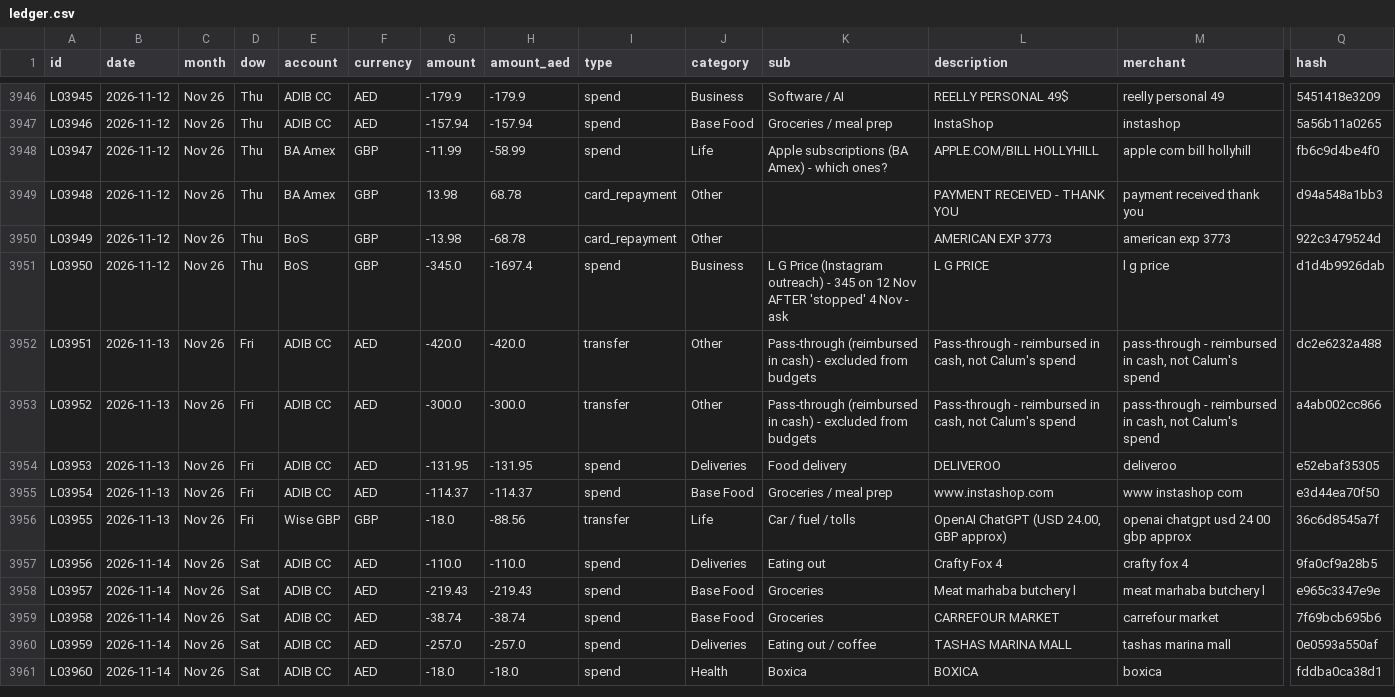
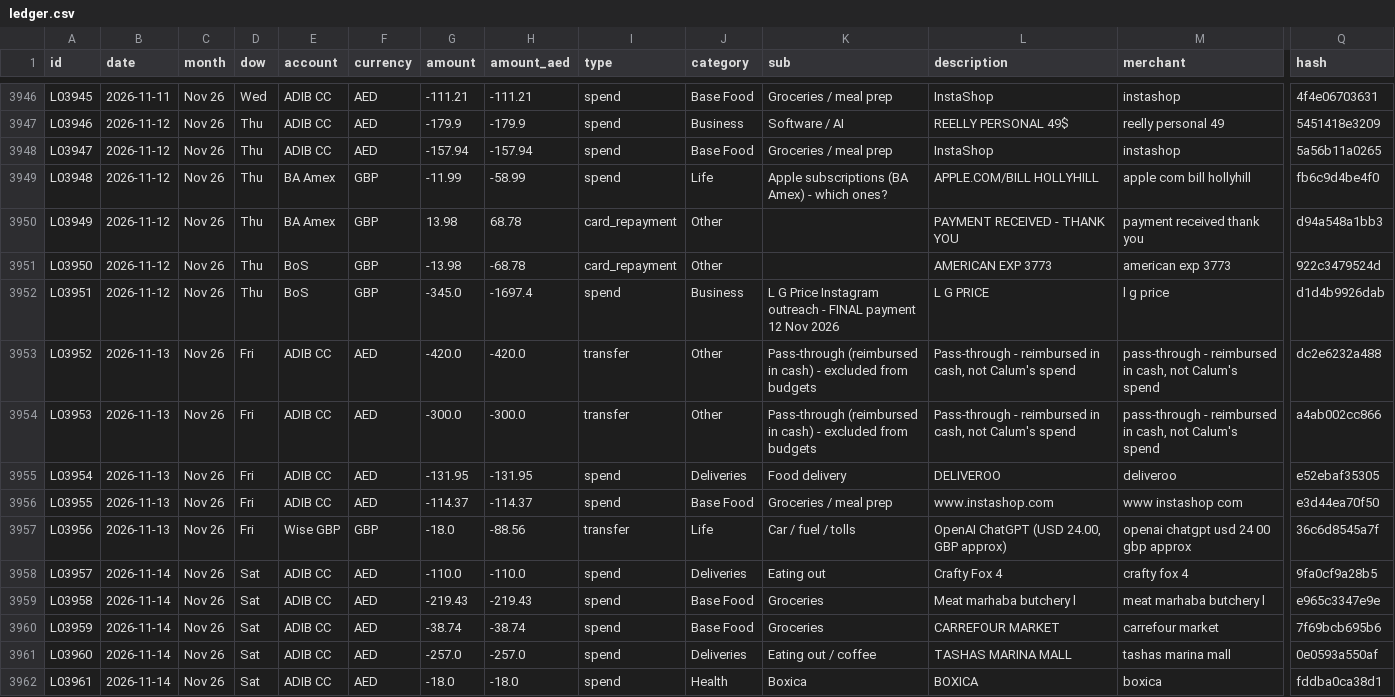
Before and after one commit to calum7macleod/dashboards, a CSV file: data/finance/ledger/out/ledger.csv, drawn as a sheet; only a part is shown, gaps mark what is left out; addresses are those after the commit; rows hold the shown columns only; the diff covers the shown part only; the diff names each change by its address in the sheet, - before the commit and + after, or states it on an @@ line.

```diff
--- a/data/finance/ledger/out/ledger.csv
+++ b/data/finance/ledger/out/ledger.csv
-B3946 (date): 2026-11-12
+B3946 (date): 2026-11-11
-D3946 (dow): Thu
+D3946 (dow): Wed
-G3946 (amount): -179.9
+G3946 (amount): -111.21
-H3946 (amount_aed): -179.9
+H3946 (amount_aed): -111.21
-J3946 (category): Business
+J3946 (category): Base Food
-K3946 (sub): Software / AI
+K3946 (sub): Groceries / meal prep
-L3946 (description): REELLY PERSONAL 49$
+L3946 (description): InstaShop
-M3946 (merchant): reelly personal 49
+M3946 (merchant): instashop
-Q3946 (hash): 5451418e3209
+Q3946 (hash): 4f4e06703631
-G3947 (amount): -157.94
+G3947 (amount): -179.9
-H3947 (amount_aed): -157.94
+H3947 (amount_aed): -179.9
-J3947 (category): Base Food
+J3947 (category): Business
-K3947 (sub): Groceries / meal prep
+K3947 (sub): Software / AI
-L3947 (description): InstaShop
+L3947 (description): REELLY PERSONAL 49$
-M3947 (merchant): instashop
+M3947 (merchant): reelly personal 49
-Q3947 (hash): 5a56b11a0265
+Q3947 (hash): 5451418e3209
+row 3948: L03947 | 2026-11-12 | Nov 26 | Thu | ADIB CC | AED | -157.94 | -157.94 | spend | Base Food | Groceries / meal prep | InstaShop | instashop | 5a56b11a0265
-A3949 (id): L03947
+A3949 (id): L03948
-A3950 (id): L03948
+A3950 (id): L03949
-A3951 (id): L03949
+A3951 (id): L03950
-A3952 (id): L03950
+A3952 (id): L03951
-K3952 (sub): …G Price (Instagram outreach) - 345 on 12 Nov AFTER 'stopped' 4 Nov - ask
+K3952 (sub): …G Price Instagram outreach - FINAL payment 12 Nov 2026
-A3953 (id): L03951
+A3953 (id): L03952
-A3954 (id): L03952
+A3954 (id): L03953
-A3955 (id): L03953
+A3955 (id): L03954
-A3956 (id): L03954
+A3956 (id): L03955
-A3957 (id): L03955
+A3957 (id): L03956
-A3958 (id): L03956
+A3958 (id): L03957
-A3959 (id): L03957
+A3959 (id): L03958
-A3960 (id): L03958
+A3960 (id): L03959
-A3961 (id): L03959
+A3961 (id): L03960
-A3962 (id): L03960
+A3962 (id): L03961
```
Also changed, not shown: 110 edited cells elsewhere in this file.
